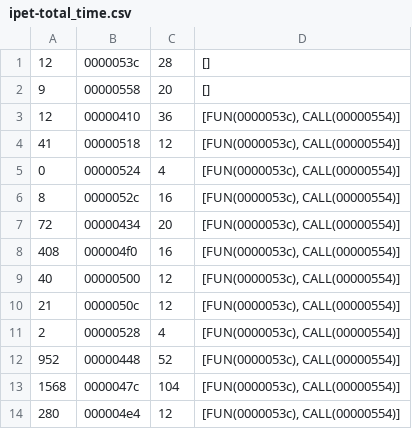
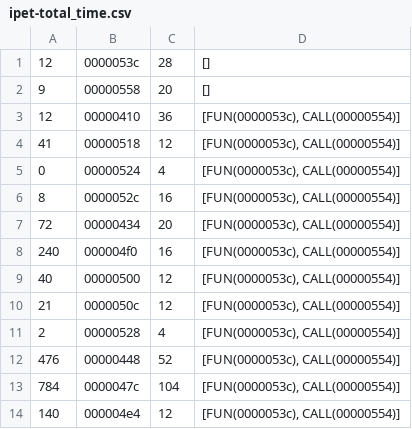
Before and after one commit to MDOUBRE/M2-SIAME, a CSV file: STRE/labwork1/bubble/main-otawa/stats/ipet-total_time.csv, drawn as a sheet.

Commit message:
maj otawa et multiagent

```diff
--- a/STRE/labwork1/bubble/main-otawa/stats/ipet-total_time.csv
+++ b/STRE/labwork1/bubble/main-otawa/stats/ipet-total_time.csv
@@ -7,3 +7,3 @@
 72	00000434	20	[FUN(0000053c), CALL(00000554)]
-408	000004f0	16	[FUN(0000053c), CALL(00000554)]
+240	000004f0	16	[FUN(0000053c), CALL(00000554)]
 40	00000500	12	[FUN(0000053c), CALL(00000554)]
@@ -11,4 +11,4 @@
 2	00000528	4	[FUN(0000053c), CALL(00000554)]
-952	00000448	52	[FUN(0000053c), CALL(00000554)]
-1568	0000047c	104	[FUN(0000053c), CALL(00000554)]
-280	000004e4	12	[FUN(0000053c), CALL(00000554)]
+476	00000448	52	[FUN(0000053c), CALL(00000554)]
+784	0000047c	104	[FUN(0000053c), CALL(00000554)]
+140	000004e4	12	[FUN(0000053c), CALL(00000554)]
```
Also changed, not shown: STRE/labwork1/bubble/main-otawa/stats/ipet-total_count.csv, 17 other files.
